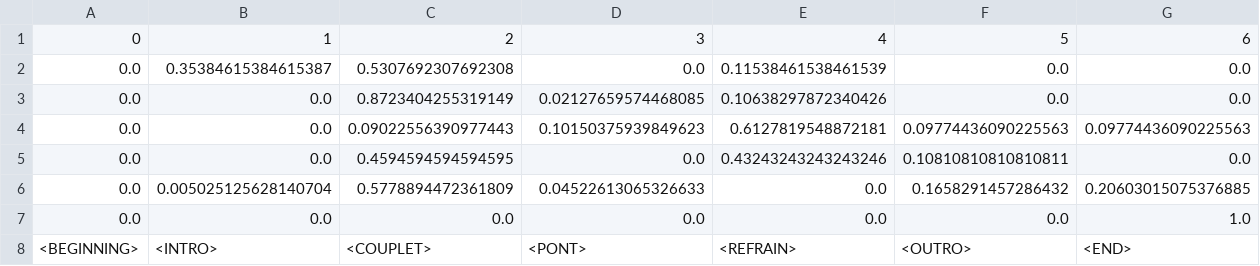
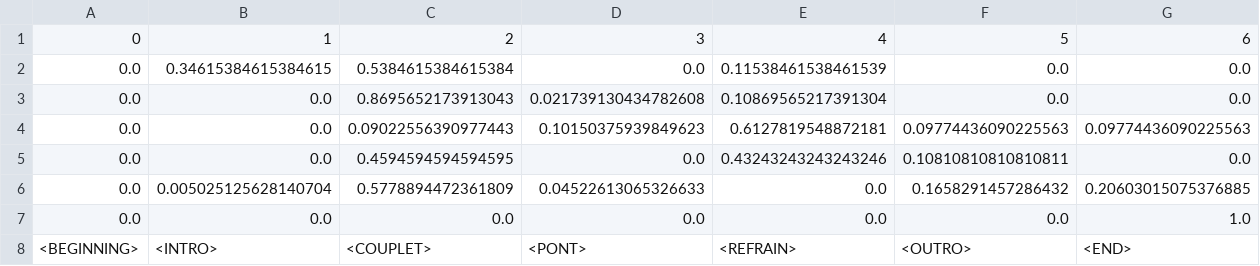
Before and after one commit to Hug0lmn/DL_applications, a CSV file: Markov/transition_matrix.csv, drawn as a sheet.

```diff
--- a/Markov/transition_matrix.csv
+++ b/Markov/transition_matrix.csv
@@ -1,4 +1,4 @@
 0,1,2,3,4,5,6
-0.0,0.35384615384615387,0.5307692307692308,0.0,0.11538461538461539,0.0,0.0
-0.0,0.0,0.8723404255319149,0.02127659574468085,0.10638297872340426,0.0,0.0
+0.0,0.34615384615384615,0.5384615384615384,0.0,0.11538461538461539,0.0,0.0
+0.0,0.0,0.8695652173913043,0.021739130434782608,0.10869565217391304,0.0,0.0
 0.0,0.0,0.09022556390977443,0.10150375939849623,0.6127819548872181,0.09774436090225563,0.09774436090225563
```
Also changed, not shown: 4 other files.
